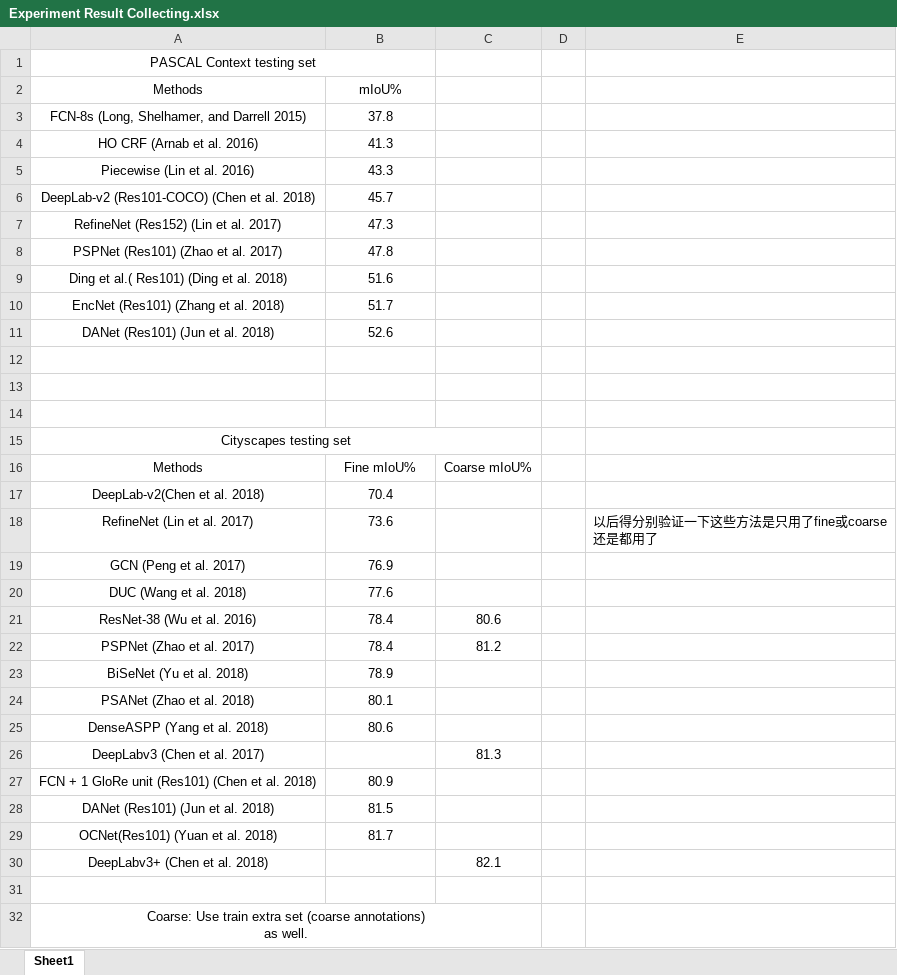
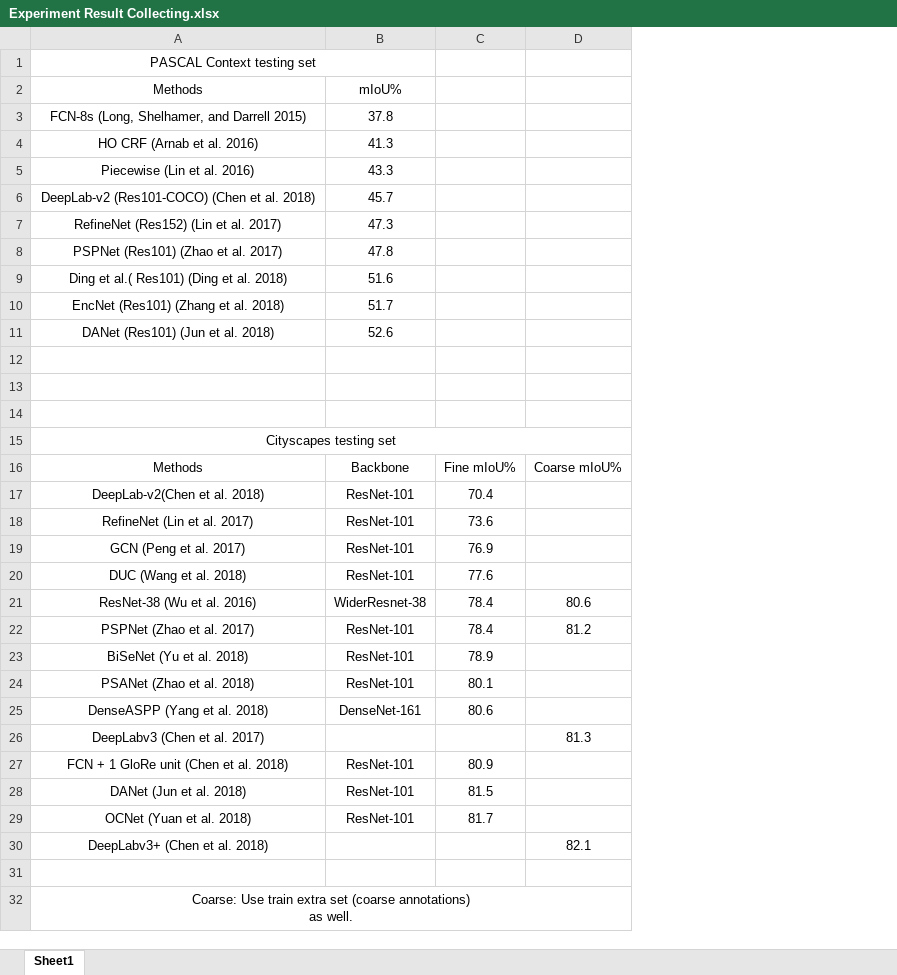
Before and after one commit to zhixuanli/segmentation-paper-reading-notes, an Excel workbook: others/Experiment Result Collecting.xlsx, sheet Sheet1, drawn as a sheet; only a part is shown; values as stored, in another font and other column widths than the file's, no borders; removed rows and columns are numbered as before the commit, all else as after; the diff names each change by its address in the sheet, - before the commit and + after, or states it on an @@ line.

```diff
--- a/others/Experiment Result Collecting.xlsx (sheet Sheet1)
+++ b/others/Experiment Result Collecting.xlsx (sheet Sheet1)
+column C, rows 16-25: Fine mIoU% | 70.4 | 73.6 | 76.9 | 77.6 | 78.4 | 78.4 | 78.9 | 80.1 | 80.6
-column D, empty
-column E, row 18: 以后得分别验证一下这些方法是只用了fine或coarse还是都用了
-B16: Fine mIoU%
+B16: Backbone
-B17: 70.4
+B17: ResNet-101
-B18: 73.6
+B18: ResNet-101
-B19: 76.9
+B19: ResNet-101
-B20: 77.6
+B20: ResNet-101
-B21: 78.4
+B21: WiderResnet-38
-B22: 78.4
+B22: ResNet-101
-B23: 78.9
+B23: ResNet-101
-B24: 80.1
+B24: ResNet-101
-B25: 80.6
+B25: DenseNet-161
-row 27: FCN + 1 GloRe unit (Res101) (Chen et al. 2018) | 80.9
-row 28: DANet (Res101) (Jun et al. 2018) | 81.5
-row 29: OCNet(Res101) (Yuan et al. 2018) | 81.7
+row 27: FCN + 1 GloRe unit (Chen et al. 2018) | ResNet-101 | 80.9
+row 28: DANet (Jun et al. 2018) | ResNet-101 | 81.5
+row 29: OCNet (Yuan et al. 2018) | ResNet-101 | 81.7
```
Also changed, not shown: 1 other file.
